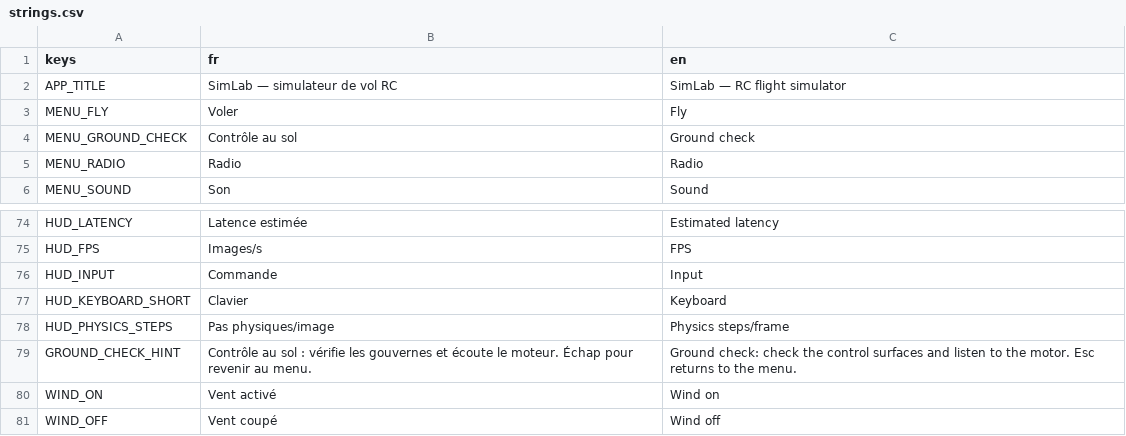
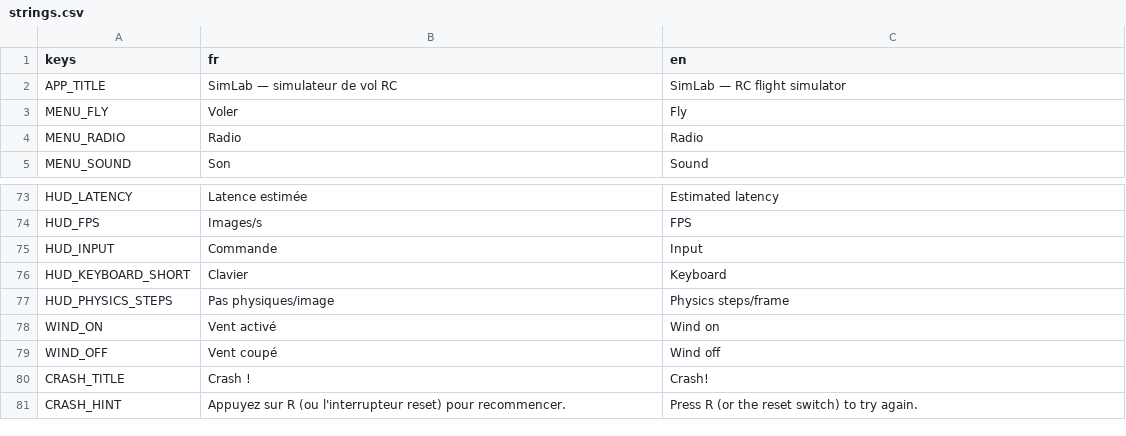
Before and after one commit to Axel-Ladaique/SimLab, a CSV file: game/translations/strings.csv, drawn as a sheet; only a part is shown, gaps mark what is left out; the shorter side is filled out with more unchanged rows.

```diff
--- a/game/translations/strings.csv
+++ b/game/translations/strings.csv
@@ -3,3 +3,2 @@ APP_TITLE,SimLab — simulateur de vol RC,SimLab — RC flight simulator
 MENU_FLY,Voler,Fly
-MENU_GROUND_CHECK,Contrôle au sol,Ground check
 MENU_RADIO,Radio,Radio
@@ -78,3 +77,2 @@ HUD_KEYBOARD_SHORT,Clavier,Keyboard
 HUD_PHYSICS_STEPS,Pas physiques/image,Physics steps/frame
-GROUND_CHECK_HINT,"Contrôle au sol : vérifie les gouvernes et écoute le moteur. Échap pour revenir au menu.","Ground check: check the control surfaces and listen to the motor. Esc returns to the menu."
 WIND_ON,Vent activé,Wind on
```
Also changed, not shown: 10 other files.
